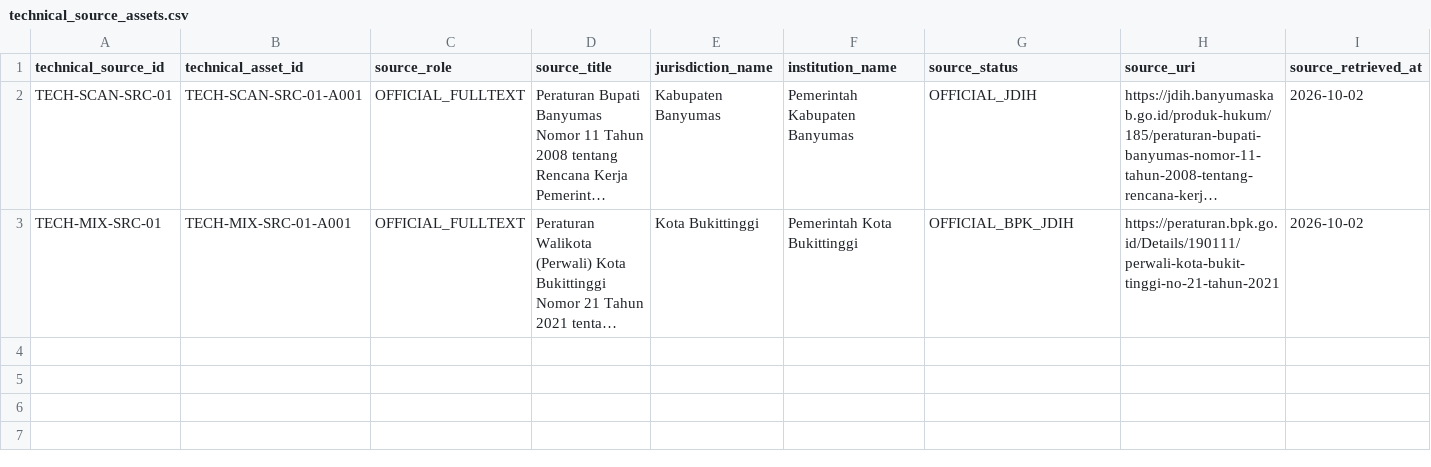
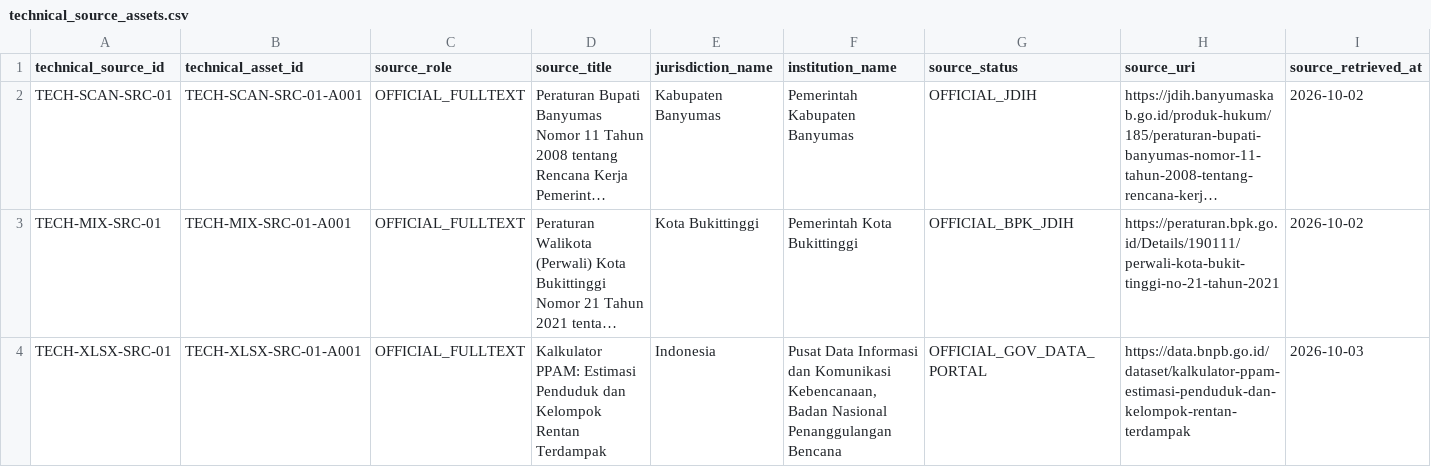
Before and after one commit to fajarnurmanto-source/planning-intelligence, a CSV file: benchmarks/v0.1a4/technical_source_assets.csv, drawn as a sheet; only a part is shown; long unchanged cells end in …; rows hold the shown columns only; the diff names each change by its address in the sheet, - before the commit and + after, or states it on an @@ line.

Commit message:
Add TECH-XLSX auxiliary source binding

```diff
--- a/benchmarks/v0.1a4/technical_source_assets.csv
+++ b/benchmarks/v0.1a4/technical_source_assets.csv
+row 4: TECH-XLSX-SRC-01 | TECH-XLSX-SRC-01-A001 | OFFICIAL_FULLTEXT | Kalkulator PPAM: Estimasi Penduduk dan Kelompok Rentan Terdampak | Indonesia | Pusat Data Informasi dan Komunikasi Kebencanaan, Badan Nasional Penanggulangan Bencana | OFFICIAL_GOV_DATA_PORTAL | https://data.bnpb.go.id/dataset/kalkulator-ppam-estimasi-penduduk-dan-kelompok-rentan-terdampak | 2026-10-03
```
Also changed, not shown: benchmarks/v0.1a4/technical_benchmark_bindings.csv.
